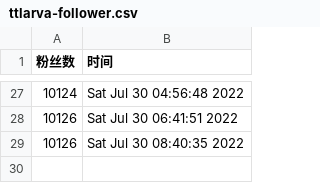
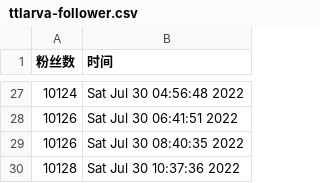
Before and after one commit to ttttLarva/Larva, a CSV file: scripts/ttlarva-follower.csv, drawn as a sheet; only a part is shown, gaps mark what is left out.

Commit message:
update followers count daily

```diff
--- a/scripts/ttlarva-follower.csv
+++ b/scripts/ttlarva-follower.csv
@@ -29 +29,2 @@
 10126,Sat Jul 30 08:40:35 2022
+10128,Sat Jul 30 10:37:36 2022
```
